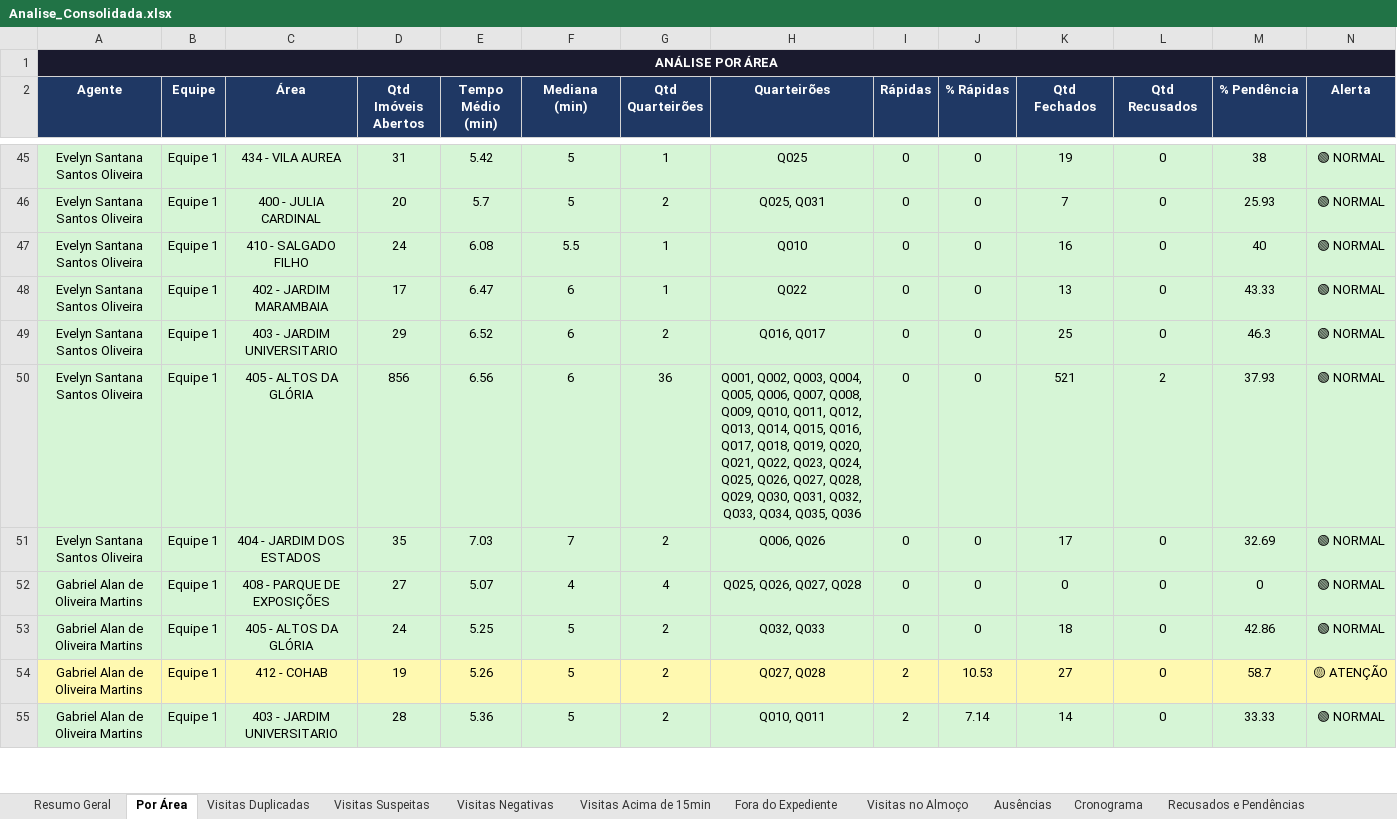
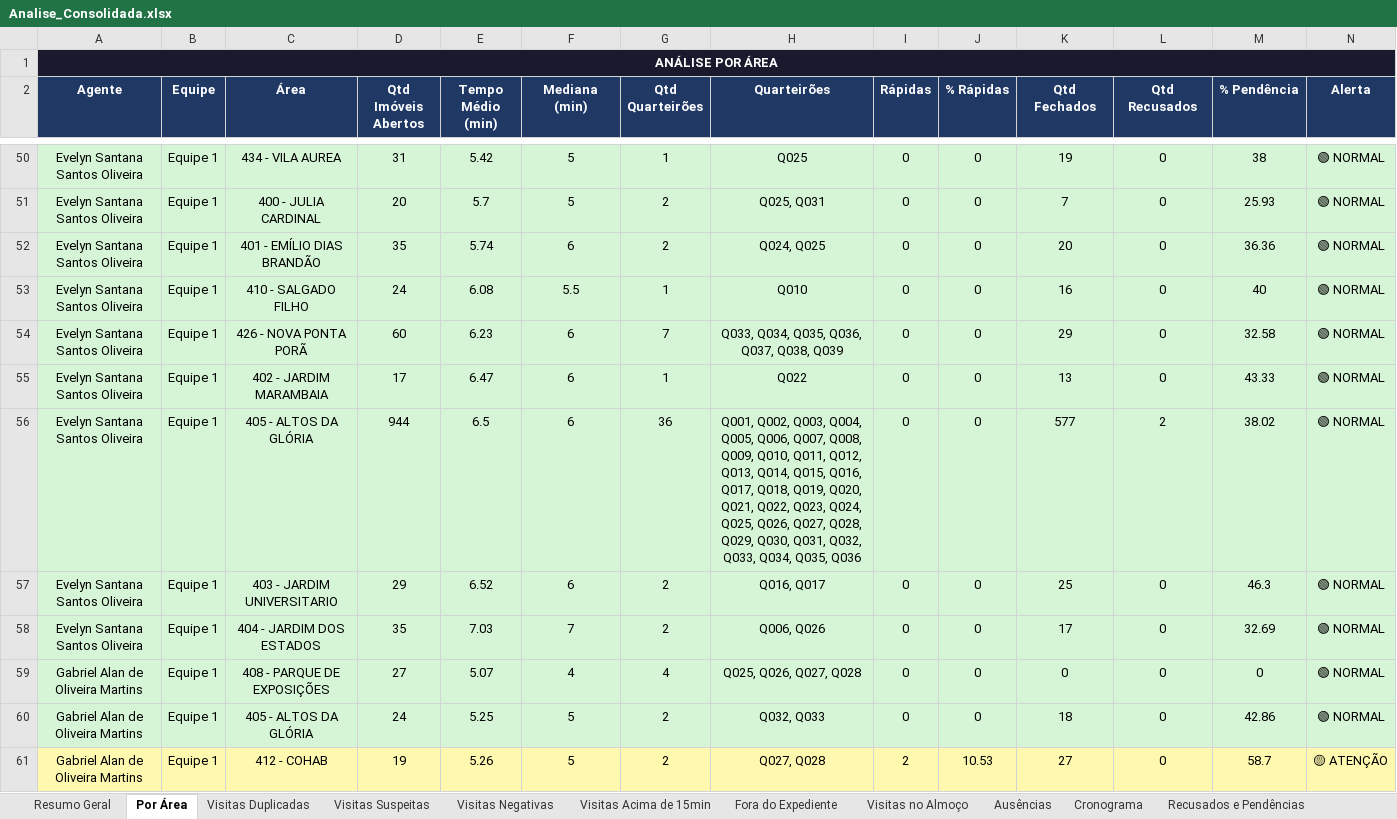
Before and after one commit to LucsDevPro/Sentinela, an Excel workbook: data/Analise_Consolidada.xlsx, sheet Por Área, drawn as a sheet; only a part is shown, gaps mark what is left out; the shorter side is filled out with more unchanged rows; values as stored, in another font and other column widths than the file's, no borders; removed rows and columns are numbered as before the commit, all else as after; the diff covers the shown part only; the diff names each change by its address in the sheet, - before the commit and + after, or states it on an @@ line.

```diff
--- a/data/Analise_Consolidada.xlsx (sheet Por Área)
+++ b/data/Analise_Consolidada.xlsx (sheet Por Área)
+row 52: Evelyn Santana Santos Oliveira | Equipe 1 | 401 - EMÍLIO DIAS BRANDÃO | 35 | 5.74 | 6 | 2 | Q024, Q025 | 0 | 0 | 20 | 0 | 36.36 | 🟢 NORMAL
+row 54: Evelyn Santana Santos Oliveira | Equipe 1 | 426 - NOVA PONTA PORÃ | 60 | 6.23 | 6 | 7 | Q033, Q034, Q035, Q036, Q037, Q038, Q039 | 0 | 0 | 29 | 0 | 32.58 | 🟢 NORMAL
+row 56: Evelyn Santana Santos Oliveira | Equipe 1 | 405 - ALTOS DA GLÓRIA | 944 | 6.5 | 6 | 36 | Q001, Q002, Q003, Q004, Q005, Q006, Q007, Q008, Q009, Q010, Q011, Q012, Q013, Q014, Q015, Q016, Q017, Q018, Q019, Q020, Q021, Q022, Q023, Q024, Q025, Q026, Q027, Q028, Q029, Q030, Q031, Q032, Q033, Q034, Q035, Q036 | 0 | 0 | 577 | 2 | 38.02 | 🟢 NORMAL
-row 50: Evelyn Santana Santos Oliveira | Equipe 1 | 405 - ALTOS DA GLÓRIA | 856 | 6.56 | 6 | 36 | Q001, Q002, Q003, Q004, Q005, Q006, Q007, Q008, Q009, Q010, Q011, Q012, Q013, Q014, Q015, Q016, Q017, Q018, Q019, Q020, Q021, Q022, Q023, Q024, Q025, Q026, Q027, Q028, Q029, Q030, Q031, Q032, Q033, Q034, Q035, Q036 | 0 | 0 | 521 | 2 | 37.93 | 🟢 NORMAL
```
Also changed, not shown: 48 added rows, 27 removed rows, 1 moved row, 300 edited cells and cell formats elsewhere in this sheet, sheet Resumo Semanal, sheet Ranking, sheet Visitas Acima de 15min, sheet Resumo Geral, sheet Recusados e Pendências, sheet Visitas Suspeitas, 7 more sheets, data/historico/semana_318.xlsx, data/historico/semana_319.xlsx, 50 other files.
